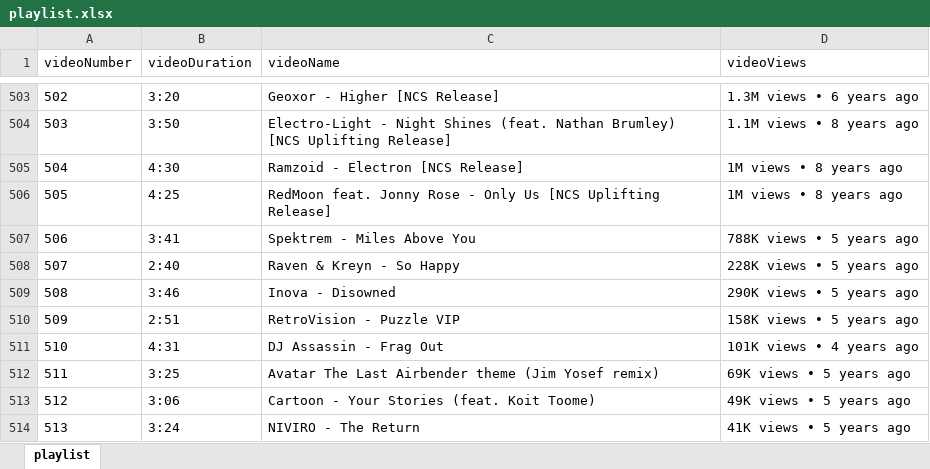
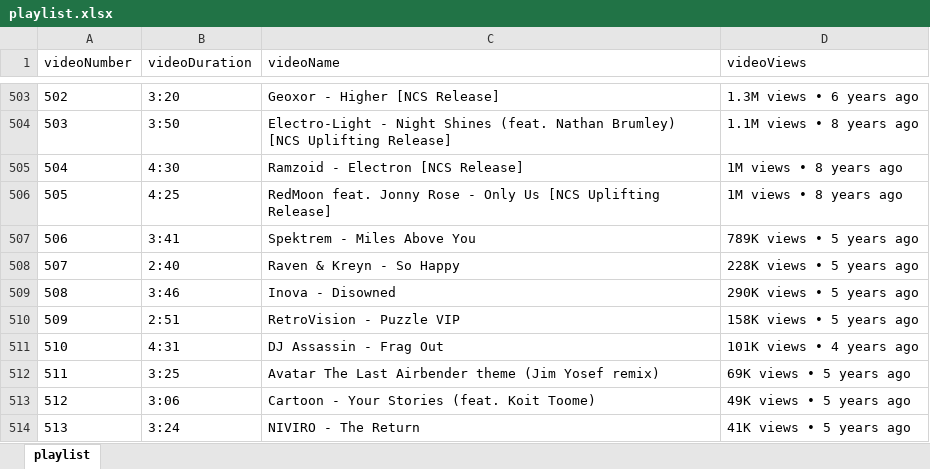
Before and after one commit to GauravDeshmukh17/YouTube-Playlist-Analyzer-, an Excel workbook: playlist.xlsx, sheet playlist, drawn as a sheet; only a part is shown, gaps mark what is left out; values as stored, in another font and other column widths than the file's, no borders; the diff names each change by its address in the sheet, - before the commit and + after, or states it on an @@ line.

```diff
--- a/playlist.xlsx (sheet playlist)
+++ b/playlist.xlsx (sheet playlist)
-D507 (videoViews): 788K views • 5 years ago
+D507 (videoViews): 789K views • 5 years ago
```
Also changed, not shown: 3 other files.
